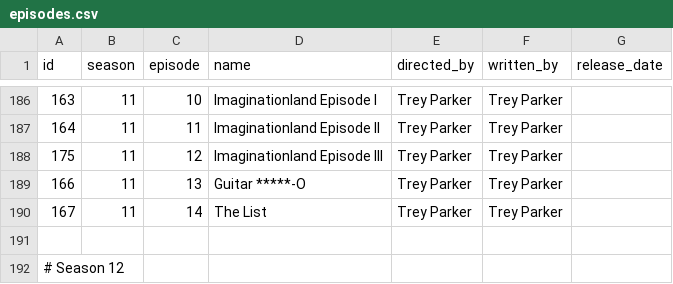
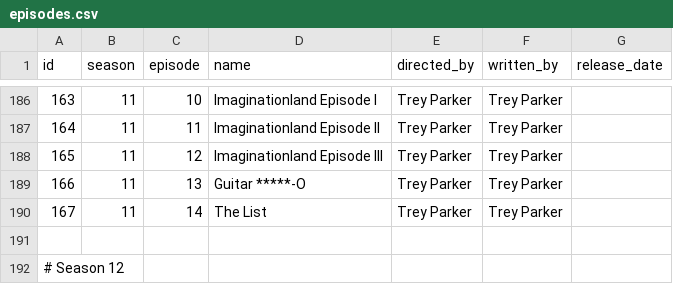
Before and after one commit to zack6yuan/south-park_api, a CSV file: data/episodes.csv, drawn as a sheet; only a part is shown, gaps mark what is left out.

Commit message:
update.

```diff
--- a/data/episodes.csv
+++ b/data/episodes.csv
@@ -187,3 +187,3 @@ id,season,episode,name,directed_by,written_by,release_date
 164,11,11,"Imaginationland Episode II","Trey Parker","Trey Parker"
-175,11,12,"Imaginationland Episode III","Trey Parker","Trey Parker"
+165,11,12,"Imaginationland Episode III","Trey Parker","Trey Parker"
 166,11,13,"Guitar *****-O","Trey Parker","Trey Parker"
```
